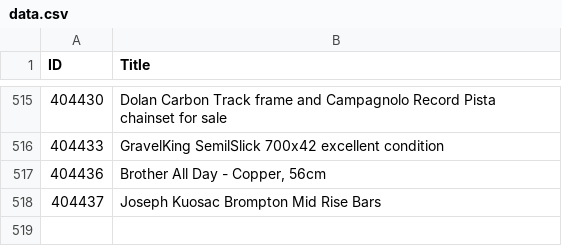
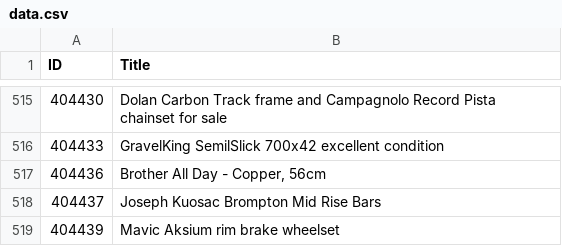
Before and after one commit to 12v/lfgss, a CSV file: data.csv, drawn as a sheet; only a part is shown, gaps mark what is left out.

```diff
--- a/data.csv
+++ b/data.csv
@@ -518 +518,2 @@ ID,Title
 404437,Joseph Kuosac Brompton Mid Rise Bars
+404439,Mavic Aksium rim brake wheelset
```
